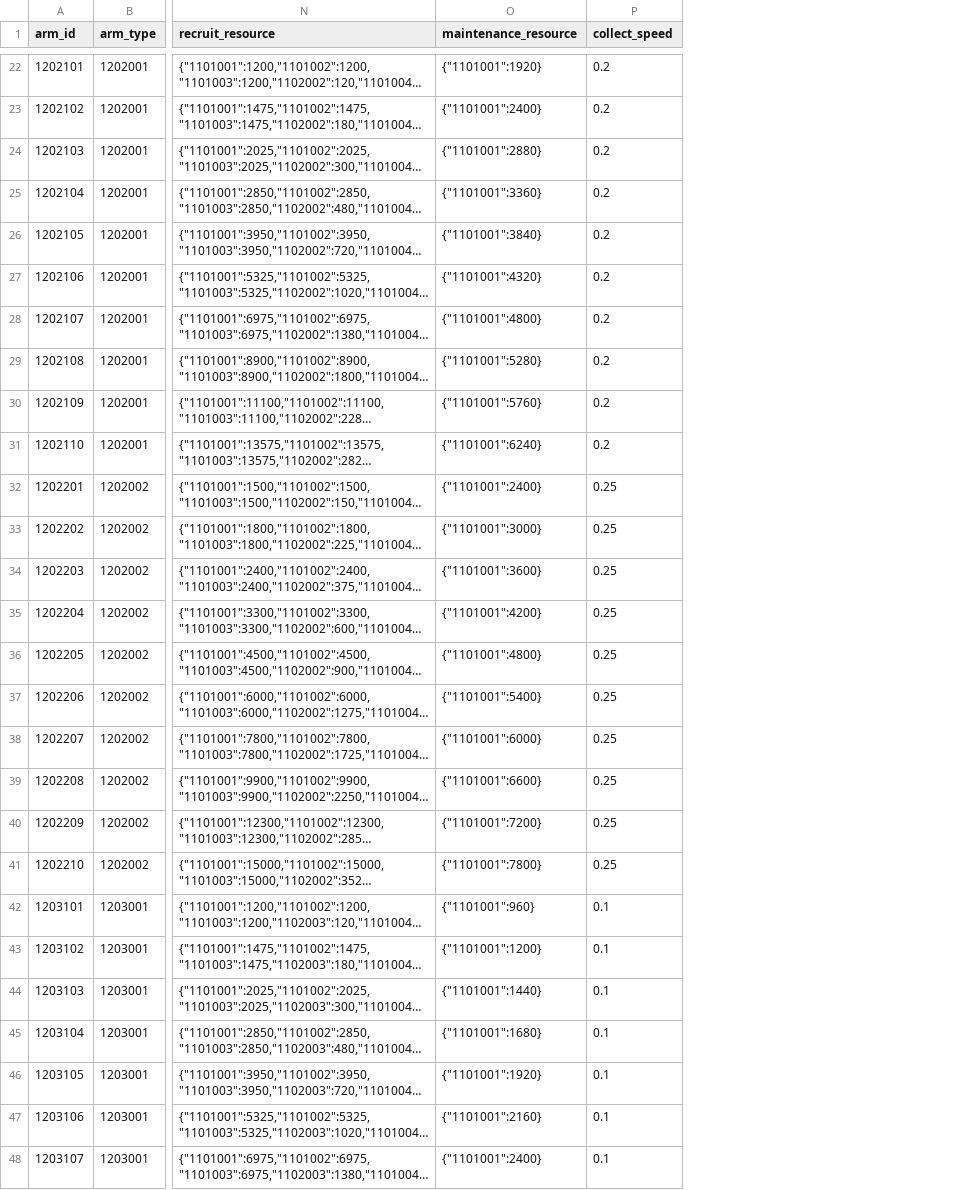
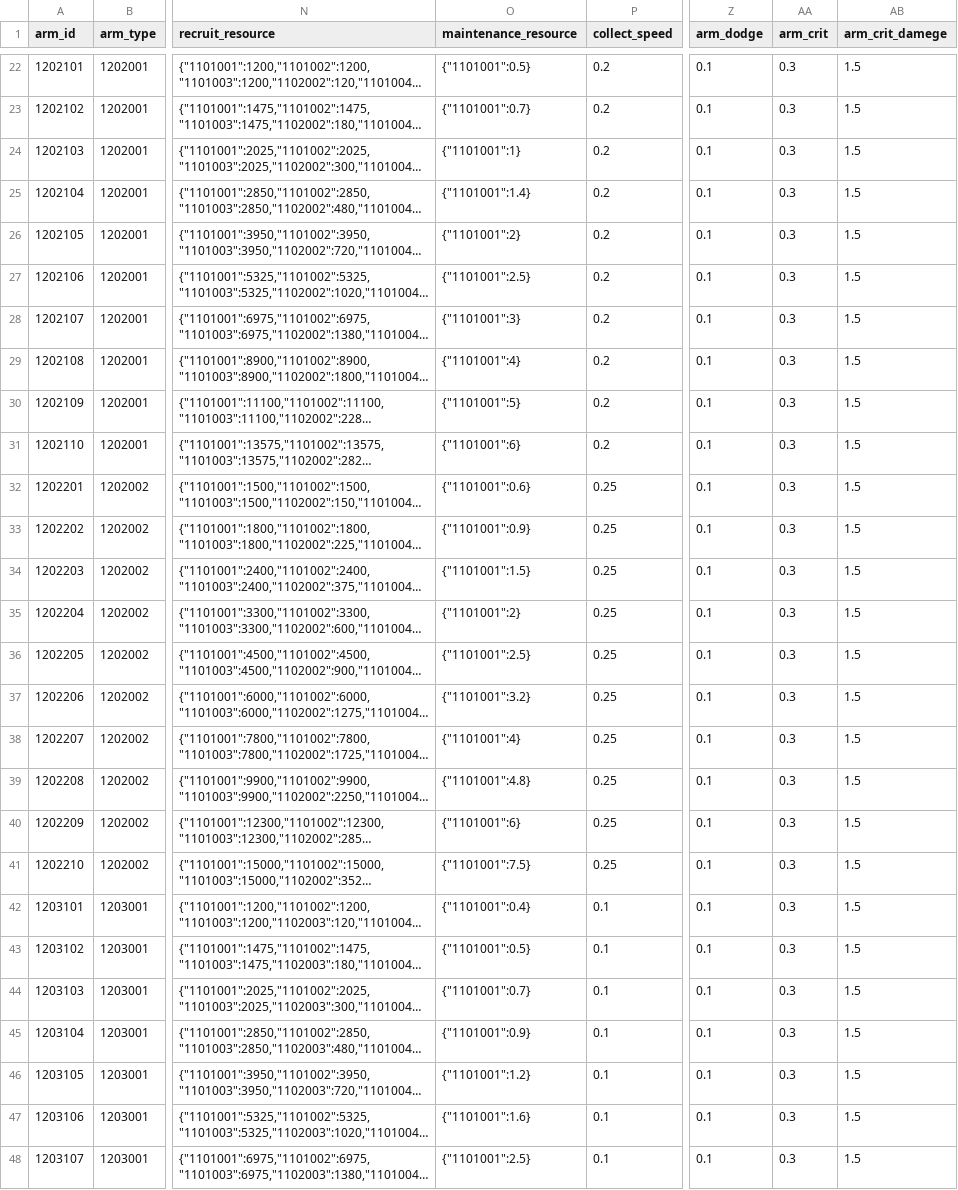
Before and after one commit to kspine/solution_pk, a CSV file: etc/poseidon/empery_center_data/Arm.csv, drawn as a sheet; only a part is shown, gaps mark what is left out; long unchanged cells end in …; the diff covers the shown part only; the diff names each change by its address in the sheet, - before the commit and + after, or states it on an @@ line.

```diff
--- a/etc/poseidon/empery_center_data/Arm.csv
+++ b/etc/poseidon/empery_center_data/Arm.csv
+column Z (arm_dodge), rows 22-48: all 0.1
+column AA (arm_crit), rows 22-48: all 0.3
+column AB (arm_crit_damege), rows 22-48: all 1.5
-O22 (maintenance_resource): {"1101001":1920}
+O22 (maintenance_resource): {"1101001":0.5}
-O23 (maintenance_resource): {"1101001":2400}
+O23 (maintenance_resource): {"1101001":0.7}
-O24 (maintenance_resource): {"1101001":2880}
+O24 (maintenance_resource): {"1101001":1}
-O25 (maintenance_resource): {"1101001":3360}
+O25 (maintenance_resource): {"1101001":1.4}
-O26 (maintenance_resource): {"1101001":3840}
+O26 (maintenance_resource): {"1101001":2}
-O27 (maintenance_resource): {"1101001":4320}
+O27 (maintenance_resource): {"1101001":2.5}
-O28 (maintenance_resource): {"1101001":4800}
+O28 (maintenance_resource): {"1101001":3}
-O29 (maintenance_resource): {"1101001":5280}
+O29 (maintenance_resource): {"1101001":4}
-O30 (maintenance_resource): {"1101001":5760}
+O30 (maintenance_resource): {"1101001":5}
-O31 (maintenance_resource): {"1101001":6240}
+O31 (maintenance_resource): {"1101001":6}
-O32 (maintenance_resource): {"1101001":2400}
+O32 (maintenance_resource): {"1101001":0.6}
-O33 (maintenance_resource): {"1101001":3000}
+O33 (maintenance_resource): {"1101001":0.9}
-O34 (maintenance_resource): {"1101001":3600}
+O34 (maintenance_resource): {"1101001":1.5}
-O35 (maintenance_resource): {"1101001":4200}
+O35 (maintenance_resource): {"1101001":2}
-O36 (maintenance_resource): {"1101001":4800}
+O36 (maintenance_resource): {"1101001":2.5}
-O37 (maintenance_resource): {"1101001":5400}
+O37 (maintenance_resource): {"1101001":3.2}
-O38 (maintenance_resource): {"1101001":6000}
+O38 (maintenance_resource): {"1101001":4}
-O39 (maintenance_resource): {"1101001":6600}
+O39 (maintenance_resource): {"1101001":4.8}
-O40 (maintenance_resource): {"1101001":7200}
+O40 (maintenance_resource): {"1101001":6}
-O41 (maintenance_resource): {"1101001":7800}
+O41 (maintenance_resource): {"1101001":7.5}
-O42 (maintenance_resource): {"1101001":960}
+O42 (maintenance_resource): {"1101001":0.4}
-O43 (maintenance_resource): {"1101001":1200}
+O43 (maintenance_resource): {"1101001":0.5}
-O44 (maintenance_resource): {"1101001":1440}
+O44 (maintenance_resource): {"1101001":0.7}
-O45 (maintenance_resource): {"1101001":1680}
+O45 (maintenance_resource): {"1101001":0.9}
-O46 (maintenance_resource): {"1101001":1920}
+O46 (maintenance_resource): {"1101001":1.2}
-O47 (maintenance_resource): {"1101001":2160}
+O47 (maintenance_resource): {"1101001":1.6}
-O48 (maintenance_resource): {"1101001":2400}
+O48 (maintenance_resource): {"1101001":2.5}
```
Also changed, not shown: 52 edited cells elsewhere in this file, etc/poseidon/empery_center_data/Public.csv, 7 other files.
